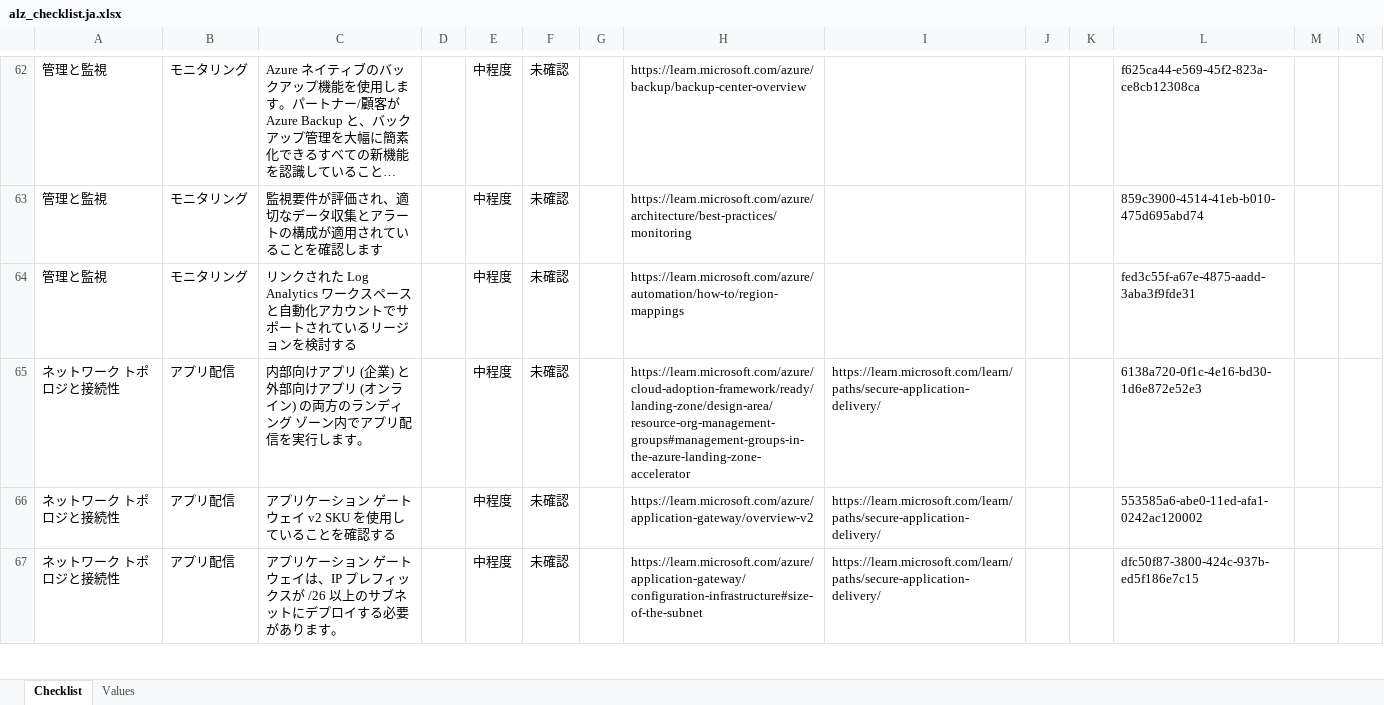
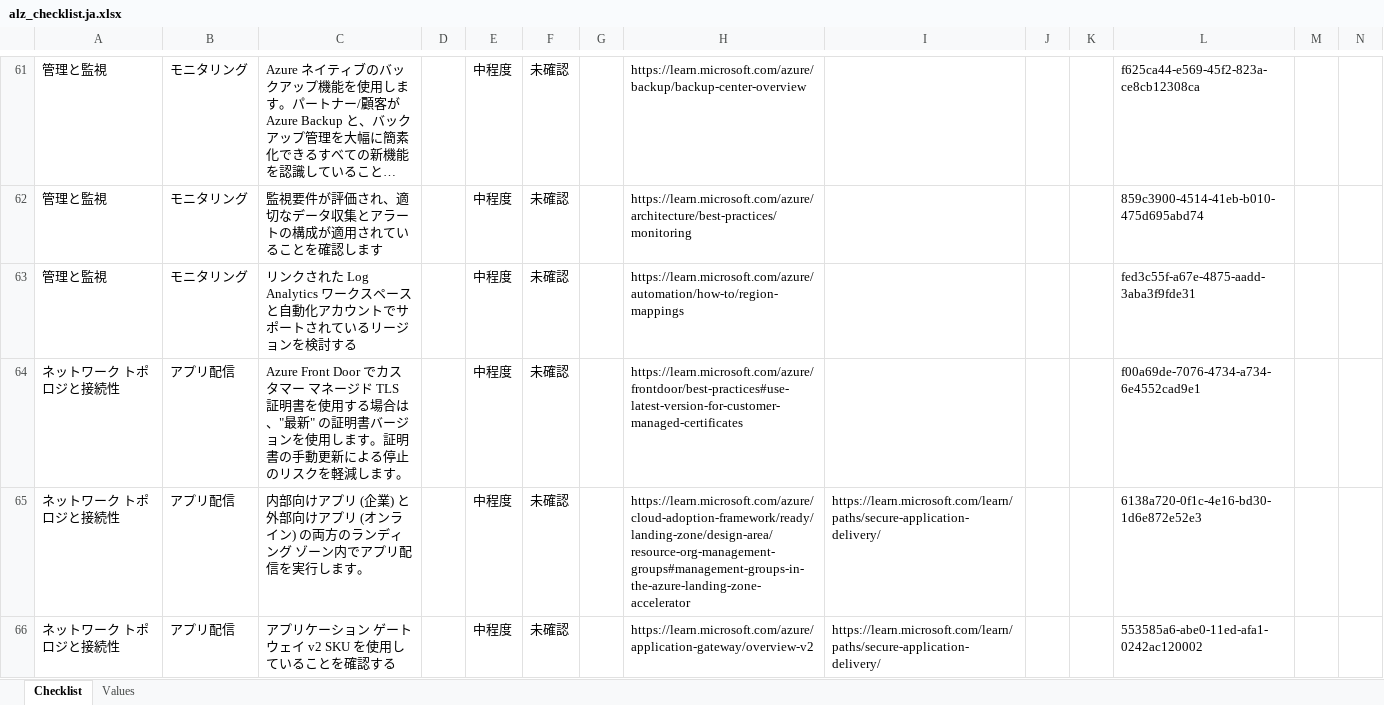
Before and after one commit to Azure/review-checklists, an Excel workbook: spreadsheet/macrofree/alz_checklist.ja.xlsx, sheet Checklist, drawn as a sheet; only a part is shown, gaps mark what is left out; the shorter side is filled out with more unchanged rows; long unchanged cells end in …; values as stored, in another font and other column widths than the file's, no cell formats; conditional formats not drawn; rows hold the shown columns only; the diff covers the shown part only; the diff names each change by its address in the sheet, - before the commit and + after, or states it on an @@ line.

```diff
--- a/spreadsheet/macrofree/alz_checklist.ja.xlsx (sheet Checklist)
+++ b/spreadsheet/macrofree/alz_checklist.ja.xlsx (sheet Checklist)
+row 64: ネットワーク トポロジと接続性 | アプリ配信 | Azure Front Door でカスタマー マネージド TLS 証明書を使用する場合は、"最新" の証明書バージョンを使用します。証明書の手動更新による停止のリスクを軽減します。 |  | 中程度 | 未確認 |  | https://learn.microsoft.com/azure/frontdoor/best-practices#use-latest-version-for-customer-managed-certificates |  |  |  | f00a69de-7076-4734-a734-6e4552cad9e1
```
Also changed, not shown: 1 added row, 1 removed row and 1 edited cell elsewhere in this sheet, cell formats, spreadsheet/macrofree/alz_checklist.en.xlsx, spreadsheet/macrofree/alz_checklist.es.xlsx, 17 other files.
